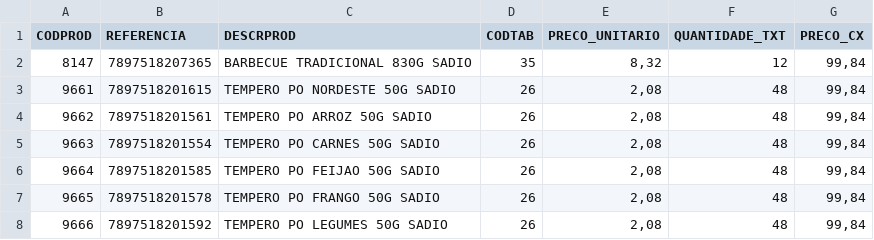
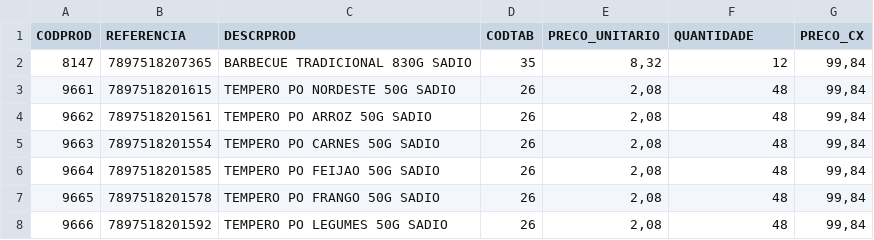
Before and after one commit to dhrbabo/simuladorcomercial, a CSV file: tabela_produto.csv, drawn as a sheet; only a part is shown.

Commit message:
Add files via upload

```diff
--- a/tabela_produto.csv
+++ b/tabela_produto.csv
@@ -1,2 +1,2 @@
-CODPROD;REFERENCIA;DESCRPROD;CODTAB;PRECO_UNITARIO;QUANTIDADE_TXT;PRECO_CX
+CODPROD;REFERENCIA;DESCRPROD;CODTAB;PRECO_UNITARIO;QUANTIDADE;PRECO_CX
 8147;7897518207365;BARBECUE TRADICIONAL 830G SADIO;35;8,32;12;99,84
```
